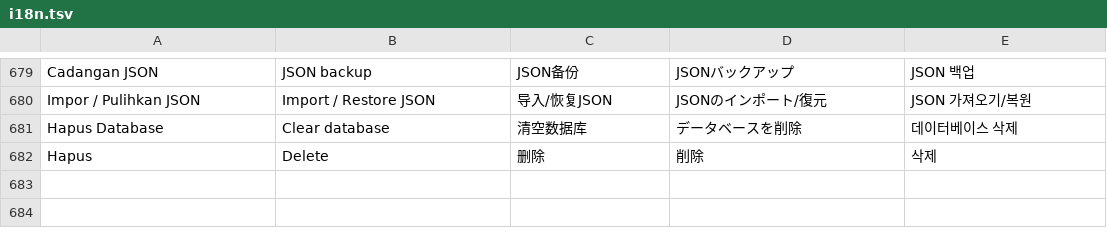
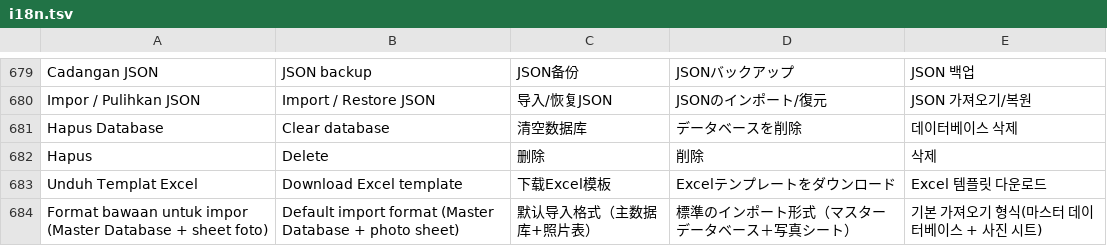
Before and after one commit to Diass12/Peta-Perjalanan-Dinas, a TSV file: app/src/main/assets/i18n.tsv, drawn as a sheet; only a part is shown, gaps mark what is left out.

```diff
--- a/app/src/main/assets/i18n.tsv
+++ b/app/src/main/assets/i18n.tsv
@@ -682 +682,3 @@ Hapus Database|Clear database|清空数据库|データベースを削除|데이
 Hapus|Delete|删除|削除|삭제
+Unduh Templat Excel|Download Excel template|下载Excel模板|Excelテンプレートをダウンロード|Excel 템플릿 다운로드
+Format bawaan untuk impor (Master Database + sheet foto)|Default import format (Master Database + photo sheet)|默认导入格式（主数据库+照片表）|標準のインポート形式（マスターデータベース＋写真シート）|기본 가져오기 형식(마스터 데이터베이스 + 사진 시트)
```
Also changed, not shown: 5 other files.
